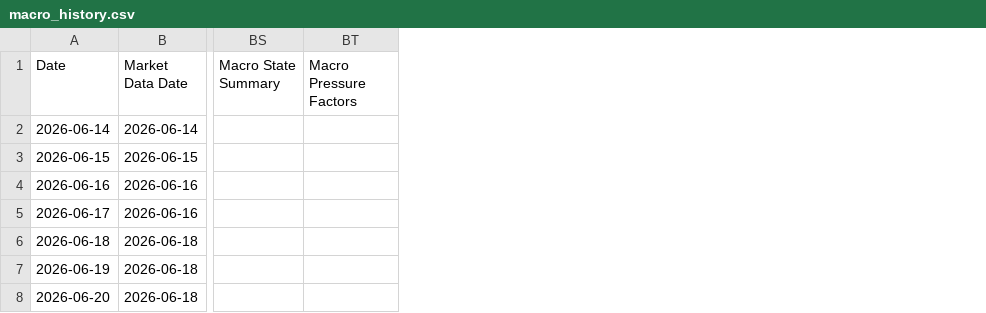
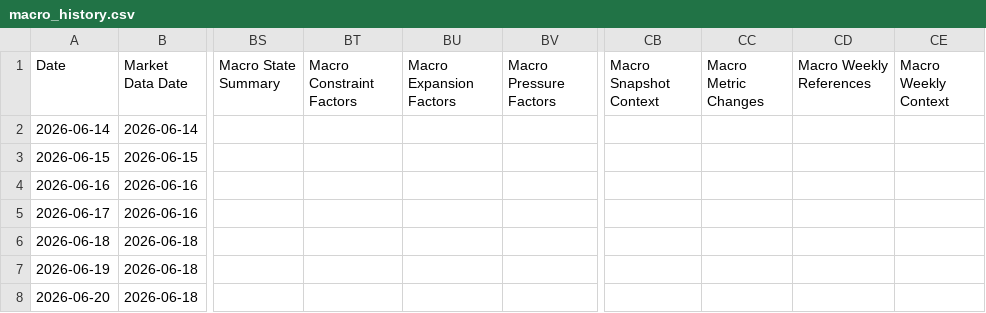
Before and after one commit to seenyoredave/ai_macro_git, a CSV file: archive/macro_history.csv, drawn as a sheet; only a part is shown, gaps mark what is left out; the diff covers the shown part only; the diff names each change by its address in the sheet, - before the commit and + after, or states it on an @@ line.

```diff
--- a/archive/macro_history.csv
+++ b/archive/macro_history.csv
+column BT (Macro Constraint Factors), empty
+column BU (Macro Expansion Factors), empty
+column CB (Macro Snapshot Context), empty
+column CC (Macro Metric Changes), empty
+column CD (Macro Weekly References), empty
+column CE (Macro Weekly Context), empty
```
Also changed, not shown: 1 added row and 11 edited cells elsewhere in this file, archive/edgar_history.csv, archive/energy_history.csv, 40 other files.
